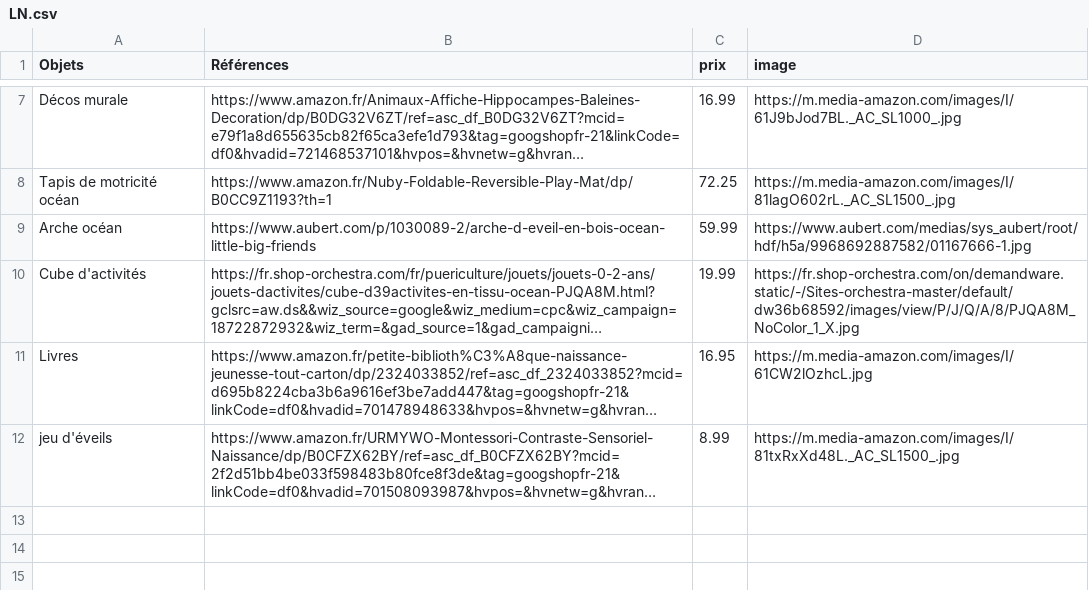
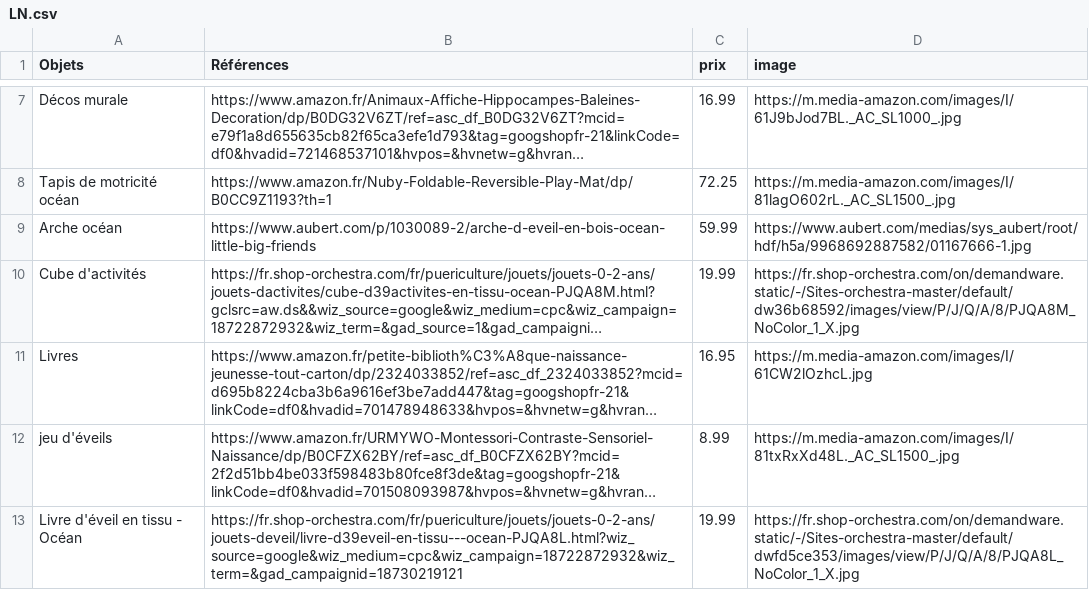
Before and after one commit to Axlrck59/lng, a CSV file: LN.csv, drawn as a sheet; only a part is shown, gaps mark what is left out; long unchanged cells end in …; the diff names each change by its address in the sheet, - before the commit and + after, or states it on an @@ line.

Commit message:
Update LN.csv

```diff
--- a/LN.csv
+++ b/LN.csv
+row 13: Livre d'éveil en tissu - Océan | https://fr.shop-orchestra.com/fr/puericulture/jouets/jouets-0-2-ans/jouets-deveil/livre-d39eveil-en-tissu---ocean-PJQA8L.html?wiz_source=google&wiz_medium=cpc&wiz_campaign=18722872932&wiz_term=&gad_campaignid=18730219121 | 19.99 | https://fr.shop-orchestra.com/on/demandware.static/-/Sites-orchestra-master/default/dwfd5ce353/images/view/P/J/Q/A/8/PJQA8L_NoColor_1_X.jpg
```
